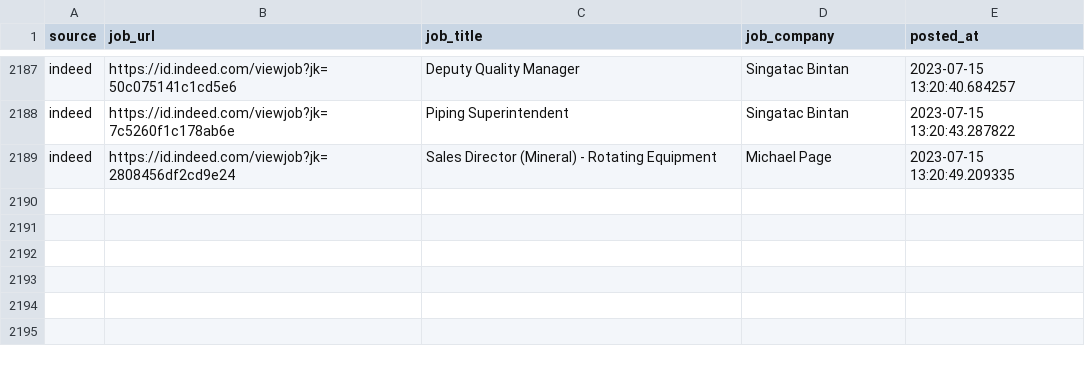
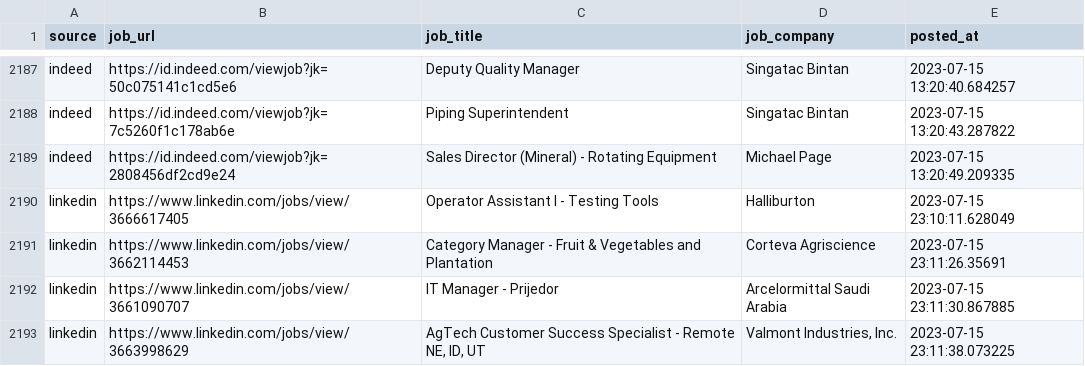
Before and after one commit to Rachdyan/geosains-job-crawler, a CSV file: data/job_posted.csv, drawn as a sheet; only a part is shown, gaps mark what is left out; the diff names each change by its address in the sheet, - before the commit and + after, or states it on an @@ line.

```diff
--- a/data/job_posted.csv
+++ b/data/job_posted.csv
+row 2190: linkedin | https://www.linkedin.com/jobs/view/3666617405 | Operator Assistant I - Testing Tools | Halliburton | 2023-07-15 23:10:11.628049
+row 2191: linkedin | https://www.linkedin.com/jobs/view/3662114453 | Category Manager - Fruit & Vegetables and Plantation | Corteva Agriscience | 2023-07-15 23:11:26.35691
+row 2192: linkedin | https://www.linkedin.com/jobs/view/3661090707 | IT Manager - Prijedor | Arcelormittal Saudi Arabia | 2023-07-15 23:11:30.867885
+row 2193: linkedin | https://www.linkedin.com/jobs/view/3663998629 | AgTech Customer Success Specialist - Remote NE, ID, UT | Valmont Industries, Inc. | 2023-07-15 23:11:38.073225
```
